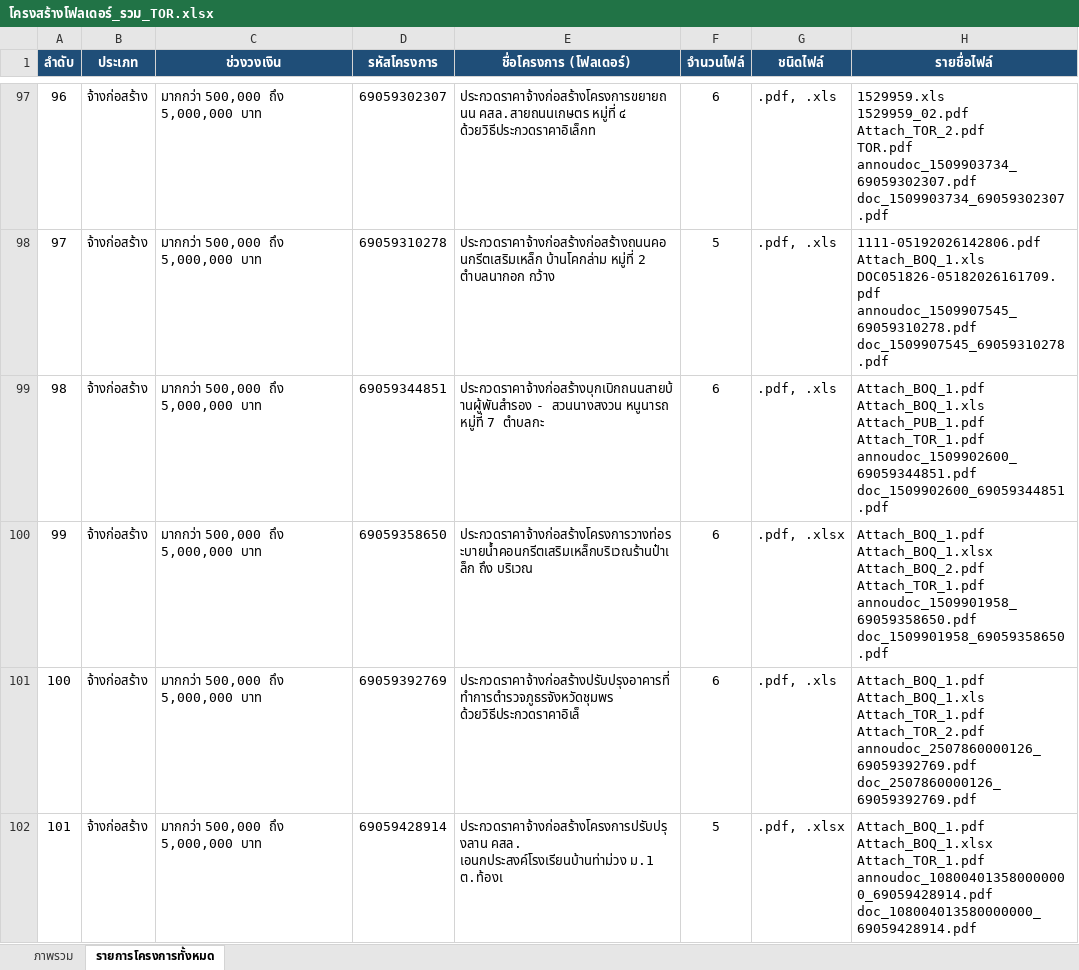
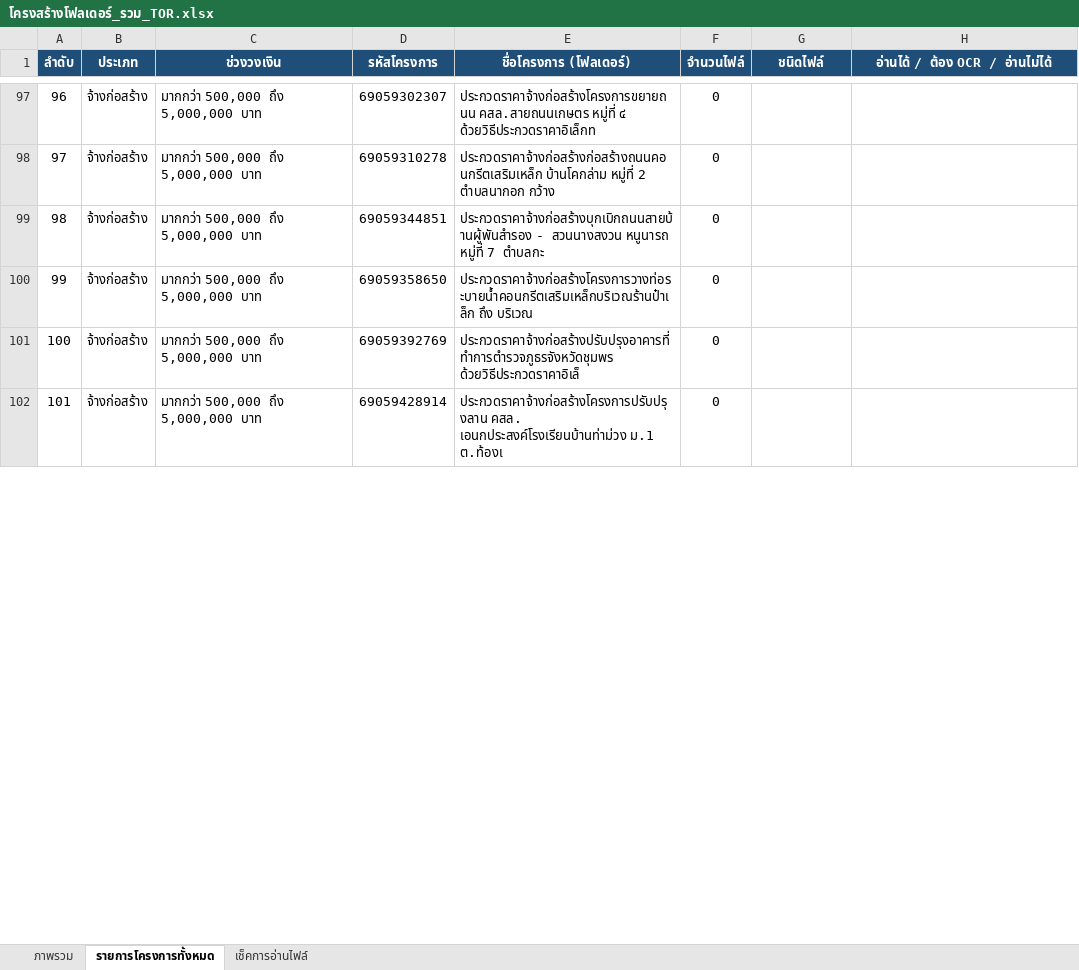
Before and after one commit to metierthailand579-ctrl/dashboard-TOR, an Excel workbook: โครงสร้างโฟลเดอร์_รวม_TOR.xlsx, sheet รายการโครงการทั้งหมด, drawn as a sheet; only a part is shown, gaps mark what is left out; values as stored, in another font and other column widths than the file's, no borders; ↵ is a line break in a cell; the diff covers the shown part only; the diff names each change by its address in the sheet, - before the commit and + after, or states it on an @@ line.

```diff
--- a/โครงสร้างโฟลเดอร์_รวม_TOR.xlsx (sheet รายการโครงการทั้งหมด)
+++ b/โครงสร้างโฟลเดอร์_รวม_TOR.xlsx (sheet รายการโครงการทั้งหมด)
+sheet tab: เช็คการอ่านไฟล์
-H1: รายชื่อไฟล์
+H1: อ่านได้ / ต้อง OCR / อ่านไม่ได้
-F97 (จำนวนไฟล์): 6
+F97 (จำนวนไฟล์): 0
-G97:G99 (ชนิดไฟล์): .pdf, .xls
+G97:G99 (ชนิดไฟล์): (empty)
-H97 (อ่านได้ / ต้อง OCR / อ่านไม่ได้): 1529959.xls ↵ 1529959_02.pdf ↵ Attach_TOR_2.pdf ↵ TOR.pdf ↵ annoudoc_1509903734_69059302307.pdf ↵ doc_1509903734_69059302307.pdf
+H97 (อ่านได้ / ต้อง OCR / อ่านไม่ได้): (empty)
-F98 (จำนวนไฟล์): 5
+F98 (จำนวนไฟล์): 0
-H98 (อ่านได้ / ต้อง OCR / อ่านไม่ได้): 1111-05192026142806.pdf ↵ Attach_BOQ_1.xls ↵ DOC051826-05182026161709.pdf ↵ annoudoc_1509907545_69059310278.pdf ↵ doc_1509907545_69059310278.pdf
+H98 (อ่านได้ / ต้อง OCR / อ่านไม่ได้): (empty)
-F99:F101 (จำนวนไฟล์): 6
+F99:F101 (จำนวนไฟล์): 0
-H99 (อ่านได้ / ต้อง OCR / อ่านไม่ได้): Attach_BOQ_1.pdf ↵ Attach_BOQ_1.xls ↵ Attach_PUB_1.pdf ↵ Attach_TOR_1.pdf ↵ annoudoc_1509902600_69059344851.pdf ↵ doc_1509902600_69059344851.pdf
+H99 (อ่านได้ / ต้อง OCR / อ่านไม่ได้): (empty)
-G100 (ชนิดไฟล์): .pdf, .xlsx
+G100 (ชนิดไฟล์): (empty)
-H100 (อ่านได้ / ต้อง OCR / อ่านไม่ได้): Attach_BOQ_1.pdf ↵ Attach_BOQ_1.xlsx ↵ Attach_BOQ_2.pdf ↵ Attach_TOR_1.pdf ↵ annoudoc_1509901958_69059358650.pdf ↵ doc_1509901958_69059358650.pdf
+H100 (อ่านได้ / ต้อง OCR / อ่านไม่ได้): (empty)
-G101 (ชนิดไฟล์): .pdf, .xls
+G101 (ชนิดไฟล์): (empty)
-H101 (อ่านได้ / ต้อง OCR / อ่านไม่ได้): Attach_BOQ_1.pdf ↵ Attach_BOQ_1.xls ↵ Attach_TOR_1.pdf ↵ Attach_TOR_2.pdf ↵ annoudoc_2507860000126_69059392769.pdf ↵ doc_2507860000126_69059392769.pdf
+H101 (อ่านได้ / ต้อง OCR / อ่านไม่ได้): (empty)
-F102 (จำนวนไฟล์): 5
+F102 (จำนวนไฟล์): 0
-G102 (ชนิดไฟล์): .pdf, .xlsx
+G102 (ชนิดไฟล์): (empty)
-H102 (อ่านได้ / ต้อง OCR / อ่านไม่ได้): Attach_BOQ_1.pdf ↵ Attach_BOQ_1.xlsx ↵ Attach_TOR_1.pdf ↵ annoudoc_108004013580000000_69059428914.pdf ↵ doc_108004013580000000_69059428914.pdf
+H102 (อ่านได้ / ต้อง OCR / อ่านไม่ได้): (empty)
```
Also changed, not shown: 163 edited cells elsewhere in this sheet, sheet ภาพรวม, 12 other files.
